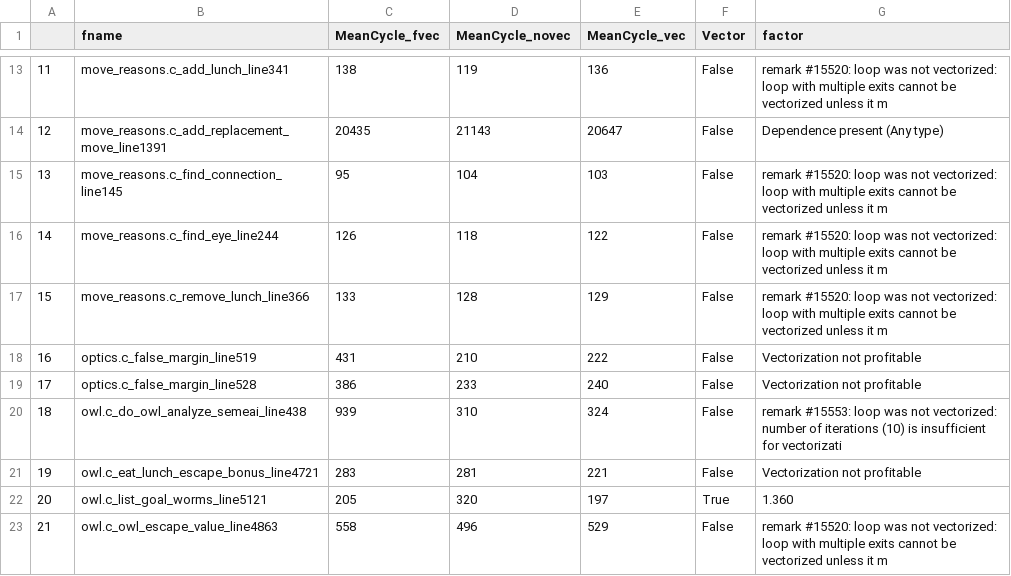
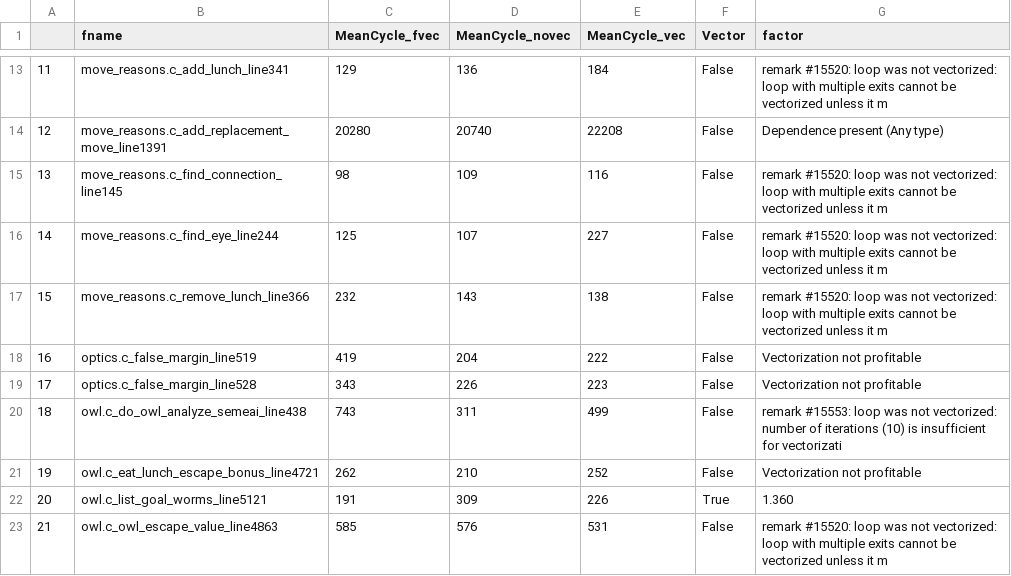
Before and after one commit to akshaybetala/hpa, a CSV file: task_2/akshay/loops/results.csv, drawn as a sheet; only a part is shown, gaps mark what is left out; the diff covers the shown part only.

Commit message:
remove novec file

```diff
--- a/task_2/akshay/loops/results.csv
+++ b/task_2/akshay/loops/results.csv
@@ -13,11 +13,11 @@
-11,move_reasons.c_add_lunch_line341,138,119,136,False,   remark #15520: loop was not vectorized: loop with multiple exits cannot be vectorized unless it m
-12,move_reasons.c_add_replacement_move_line1391,20435,21143,20647,False,Dependence present (Any type)
-13,move_reasons.c_find_connection_line145,95,104,103,False,   remark #15520: loop was not vectorized: loop with multiple exits cannot be vectorized unless it m
-14,move_reasons.c_find_eye_line244,126,118,122,False,   remark #15520: loop was not vectorized: loop with multiple exits cannot be vectorized unless it m
-15,move_reasons.c_remove_lunch_line366,133,128,129,False,   remark #15520: loop was not vectorized: loop with multiple exits cannot be vectorized unless it m
-16,optics.c_false_margin_line519,431,210,222,False,Vectorization not profitable
-17,optics.c_false_margin_line528,386,233,240,False,Vectorization not profitable
-18,owl.c_do_owl_analyze_semeai_line438,939,310,324,False,   remark #15553: loop was not vectorized: number of iterations (10) is insufficient for vectorizati
-19,owl.c_eat_lunch_escape_bonus_line4721,283,281,221,False,Vectorization not profitable
-20,owl.c_list_goal_worms_line5121,205,320,197,True,1.360
-21,owl.c_owl_escape_value_line4863,558,496,529,False,   remark #15520: loop was not vectorized: loop with multiple exits cannot be vectorized unless it m
+11,move_reasons.c_add_lunch_line341,129,136,184,False,   remark #15520: loop was not vectorized: loop with multiple exits cannot be vectorized unless it m
+12,move_reasons.c_add_replacement_move_line1391,20280,20740,22208,False,Dependence present (Any type)
+13,move_reasons.c_find_connection_line145,98,109,116,False,   remark #15520: loop was not vectorized: loop with multiple exits cannot be vectorized unless it m
+14,move_reasons.c_find_eye_line244,125,107,227,False,   remark #15520: loop was not vectorized: loop with multiple exits cannot be vectorized unless it m
+15,move_reasons.c_remove_lunch_line366,232,143,138,False,   remark #15520: loop was not vectorized: loop with multiple exits cannot be vectorized unless it m
+16,optics.c_false_margin_line519,419,204,222,False,Vectorization not profitable
+17,optics.c_false_margin_line528,343,226,223,False,Vectorization not profitable
+18,owl.c_do_owl_analyze_semeai_line438,743,311,499,False,   remark #15553: loop was not vectorized: number of iterations (10) is insufficient for vectorizati
+19,owl.c_eat_lunch_escape_bonus_line4721,262,210,252,False,Vectorization not profitable
+20,owl.c_list_goal_worms_line5121,191,309,226,True,1.360
+21,owl.c_owl_escape_value_line4863,585,576,531,False,   remark #15520: loop was not vectorized: loop with multiple exits cannot be vectorized unless it m
```
Also changed, not shown: 42 edited cells elsewhere in this file, task_2/varun/loops/results.csv, 42 other files.
